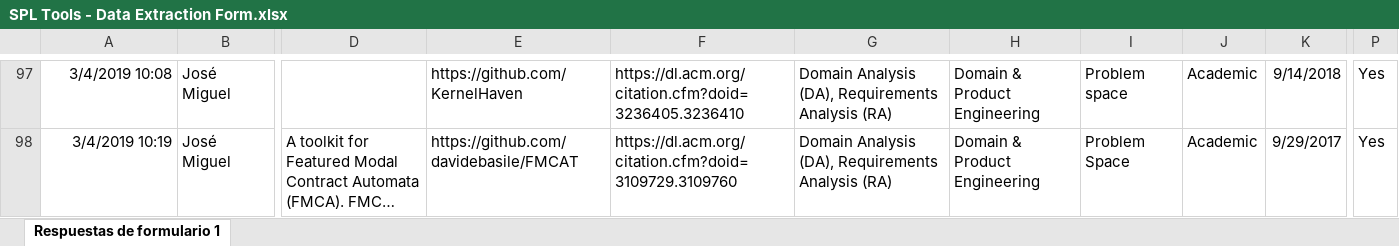
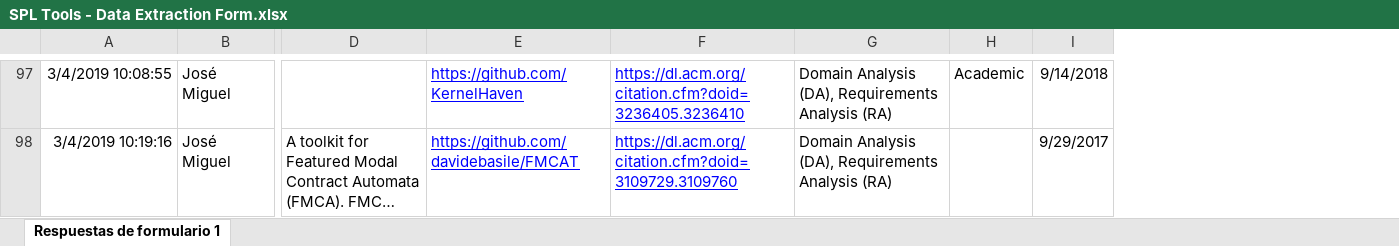
Before and after one commit to jmhorcas/SPLE-EmpiricalAnalysis, an Excel workbook: state-of-practice/SPL Tools - Data Extraction Form.xlsx, sheet Respuestas de formulario 1, drawn as a sheet; only a part is shown, gaps mark what is left out; long unchanged cells end in …; values as stored, in another font and other column widths than the file's, no borders; charts and pictures not drawn; removed rows and columns are numbered as before the commit, all else as after; the diff covers the shown part only; the diff names each change by its address in the sheet, - before the commit and + after, or states it on an @@ line.

Commit message:
update responses of the data extraction form

```diff
--- a/state-of-practice/SPL Tools - Data Extraction Form.xlsx (sheet Respuestas de formulario 1)
+++ b/state-of-practice/SPL Tools - Data Extraction Form.xlsx (sheet Respuestas de formulario 1)
-column H, rows 97-98: Domain & Product Engineering | Domain & Product Engineering
-column I, rows 97-98: Problem space | Problem Space
-column P, rows 97-98: Yes | Yes
-A97: 3/4/2019 10:08
+A97: 3/4/2019 10:08:55
@@ E97:F98 underline: off → on, text colour: black → #0000FF @@
-A98: 3/4/2019 10:19
+A98: 3/4/2019 10:19:16
-H98: Academic
+H98: (empty)
```
Also changed, not shown: 66 added rows, 61 removed rows, 17 moved rows and 23 edited cells elsewhere in this sheet, charts or pictures, 1 other file.
